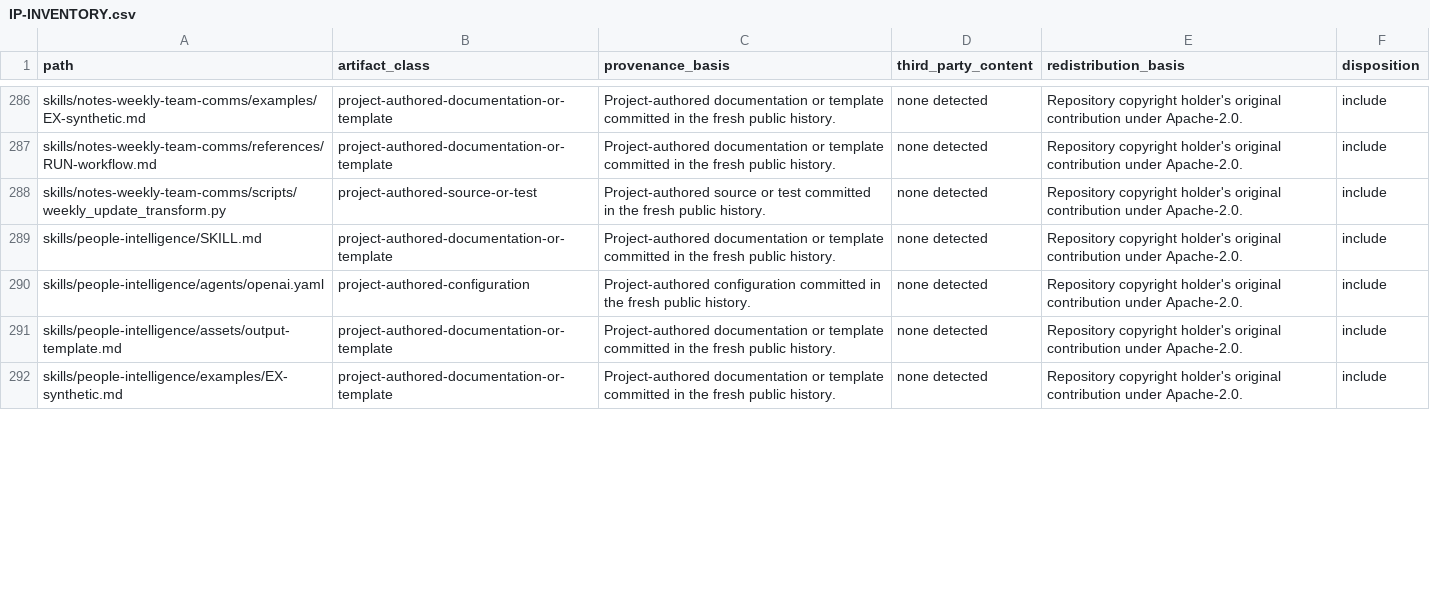
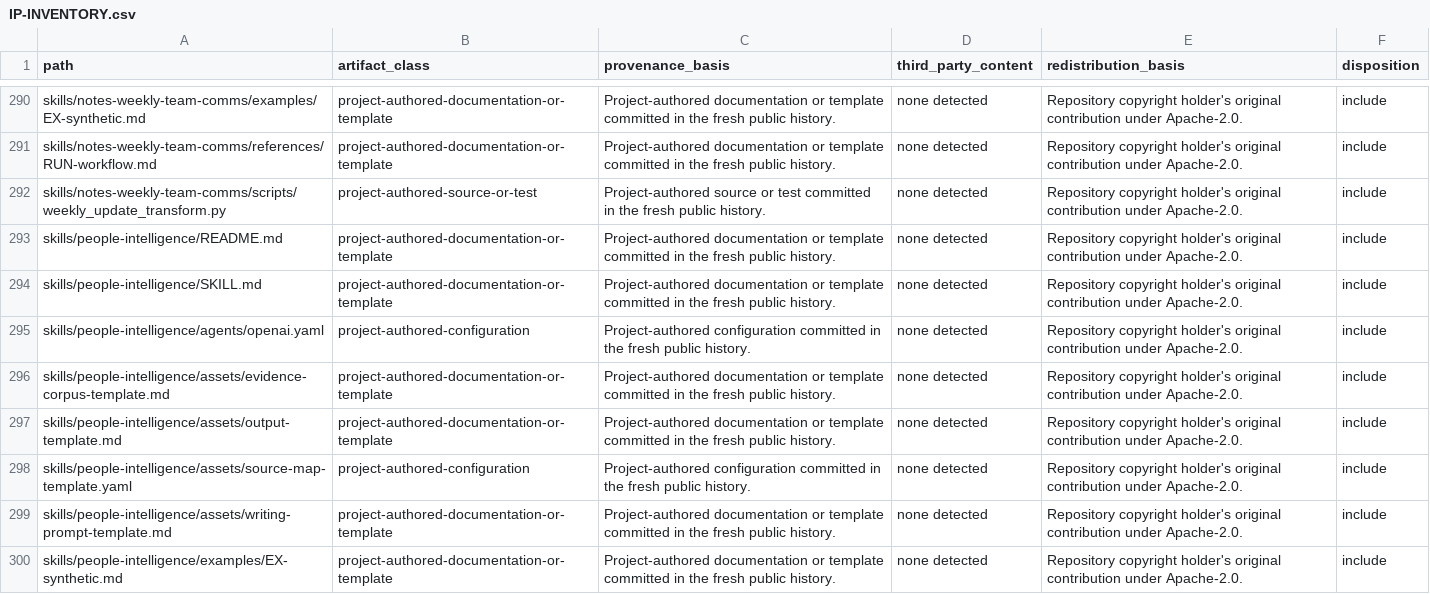
Before and after one commit to alex-bea/pmm-engine-toolkit, a CSV file: docs/legal/IP-INVENTORY.csv, drawn as a sheet; only a part is shown, gaps mark what is left out; the diff covers the shown part only.

Commit message:
feat: publicize people intelligence skill (#14)
Co-authored-by: Alexander Bea <alexanderbea@Alexanders-MacBook-Pro.local>

```diff
--- a/docs/legal/IP-INVENTORY.csv
+++ b/docs/legal/IP-INVENTORY.csv
@@ -288,5 +292,9 @@ skills/notes-weekly-team-comms/references/RUN-workflow.md,project-authored-docum
 skills/notes-weekly-team-comms/scripts/weekly_update_transform.py,project-authored-source-or-test,Project-authored source or test committed in the fresh public history.,none detected,Repository copyright holder's original contribution under Apache-2.0.,include
+skills/people-intelligence/README.md,project-authored-documentation-or-template,Project-authored documentation or template committed in the fresh public history.,none detected,Repository copyright holder's original contribution under Apache-2.0.,include
 skills/people-intelligence/SKILL.md,project-authored-documentation-or-template,Project-authored documentation or template committed in the fresh public history.,none detected,Repository copyright holder's original contribution under Apache-2.0.,include
 skills/people-intelligence/agents/openai.yaml,project-authored-configuration,Project-authored configuration committed in the fresh public history.,none detected,Repository copyright holder's original contribution under Apache-2.0.,include
+skills/people-intelligence/assets/evidence-corpus-template.md,project-authored-documentation-or-template,Project-authored documentation or template committed in the fresh public history.,none detected,Repository copyright holder's original contribution under Apache-2.0.,include
 skills/people-intelligence/assets/output-template.md,project-authored-documentation-or-template,Project-authored documentation or template committed in the fresh public history.,none detected,Repository copyright holder's original contribution under Apache-2.0.,include
+skills/people-intelligence/assets/source-map-template.yaml,project-authored-configuration,Project-authored configuration committed in the fresh public history.,none detected,Repository copyright holder's original contribution under Apache-2.0.,include
+skills/people-intelligence/assets/writing-prompt-template.md,project-authored-documentation-or-template,Project-authored documentation or template committed in the fresh public history.,none detected,Repository copyright holder's original contribution under Apache-2.0.,include
 skills/people-intelligence/examples/EX-synthetic.md,project-authored-documentation-or-template,Project-authored documentation or template committed in the fresh public history.,none detected,Repository copyright holder's original contribution under Apache-2.0.,include
```
Also changed, not shown: 12 added rows and 1 edited cell elsewhere in this file, 22 other files.
